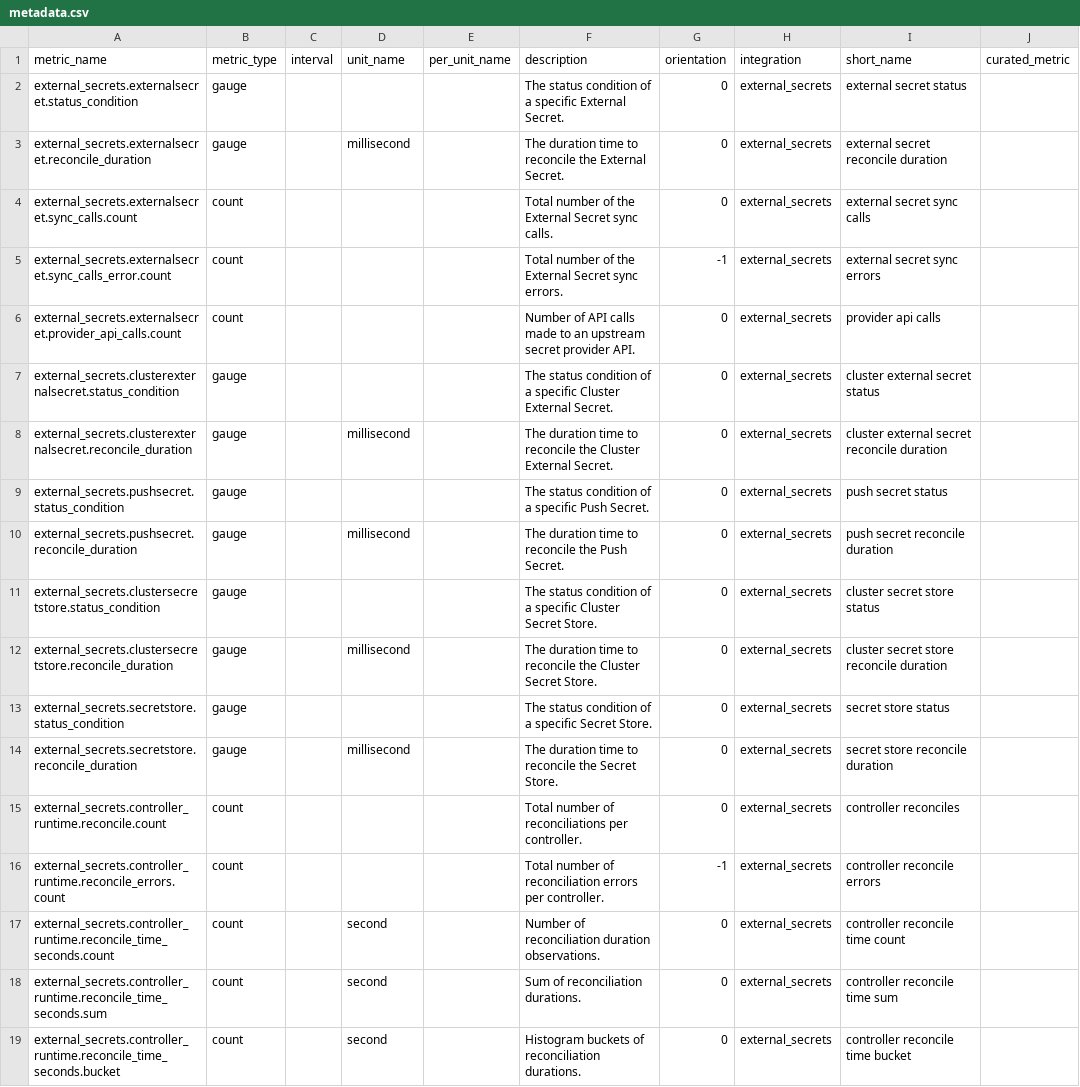
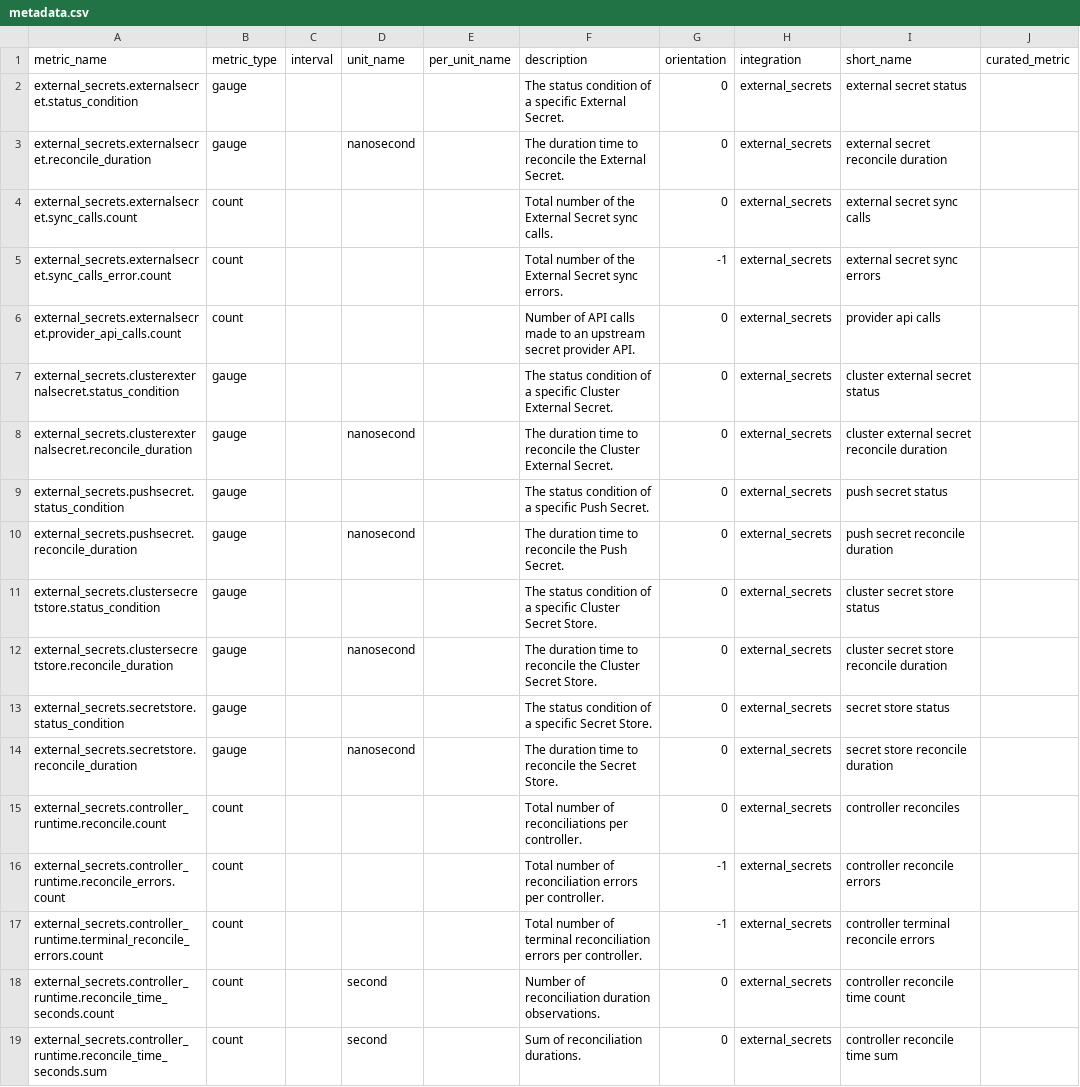
Before and after one commit to DataDog/integrations-extras, a CSV file: external_secrets/metadata.csv, drawn as a sheet; only a part is shown; the shorter side is filled out with more unchanged rows.

Commit message:
fix(external-secrets): correct reconcile_duration unit and add terminal_reconcile_errors metric (#3166)
Co-authored-by: Willian Cesar Cincerre Da Silva <3329-willian.cincerre@users.noreply.code.ifoodcorp.com.br>

```diff
--- a/external_secrets/metadata.csv
+++ b/external_secrets/metadata.csv
@@ -2,3 +2,3 @@ metric_name,metric_type,interval,unit_name,per_unit_name,description,orientation
 external_secrets.externalsecret.status_condition,gauge,,,,The status condition of a specific External Secret.,0,external_secrets,external secret status,
-external_secrets.externalsecret.reconcile_duration,gauge,,millisecond,,The duration time to reconcile the External Secret.,0,external_secrets,external secret reconcile duration,
+external_secrets.externalsecret.reconcile_duration,gauge,,nanosecond,,The duration time to reconcile the External Secret.,0,external_secrets,external secret reconcile duration,
 external_secrets.externalsecret.sync_calls.count,count,,,,Total number of the External Secret sync calls.,0,external_secrets,external secret sync calls,
@@ -7,11 +7,12 @@ external_secrets.externalsecret.provider_api_calls.count,count,,,,Number of API
 external_secrets.clusterexternalsecret.status_condition,gauge,,,,The status condition of a specific Cluster External Secret.,0,external_secrets,cluster external secret status,
-external_secrets.clusterexternalsecret.reconcile_duration,gauge,,millisecond,,The duration time to reconcile the Cluster External Secret.,0,external_secrets,cluster external secret reconcile duration,
+external_secrets.clusterexternalsecret.reconcile_duration,gauge,,nanosecond,,The duration time to reconcile the Cluster External Secret.,0,external_secrets,cluster external secret reconcile duration,
 external_secrets.pushsecret.status_condition,gauge,,,,The status condition of a specific Push Secret.,0,external_secrets,push secret status,
-external_secrets.pushsecret.reconcile_duration,gauge,,millisecond,,The duration time to reconcile the Push Secret.,0,external_secrets,push secret reconcile duration,
+external_secrets.pushsecret.reconcile_duration,gauge,,nanosecond,,The duration time to reconcile the Push Secret.,0,external_secrets,push secret reconcile duration,
 external_secrets.clustersecretstore.status_condition,gauge,,,,The status condition of a specific Cluster Secret Store.,0,external_secrets,cluster secret store status,
-external_secrets.clustersecretstore.reconcile_duration,gauge,,millisecond,,The duration time to reconcile the Cluster Secret Store.,0,external_secrets,cluster secret store reconcile duration,
+external_secrets.clustersecretstore.reconcile_duration,gauge,,nanosecond,,The duration time to reconcile the Cluster Secret Store.,0,external_secrets,cluster secret store reconcile duration,
 external_secrets.secretstore.status_condition,gauge,,,,The status condition of a specific Secret Store.,0,external_secrets,secret store status,
-external_secrets.secretstore.reconcile_duration,gauge,,millisecond,,The duration time to reconcile the Secret Store.,0,external_secrets,secret store reconcile duration,
+external_secrets.secretstore.reconcile_duration,gauge,,nanosecond,,The duration time to reconcile the Secret Store.,0,external_secrets,secret store reconcile duration,
 external_secrets.controller_runtime.reconcile.count,count,,,,Total number of reconciliations per controller.,0,external_secrets,controller reconciles,
 external_secrets.controller_runtime.reconcile_errors.count,count,,,,Total number of reconciliation errors per controller.,-1,external_secrets,controller reconcile errors,
+external_secrets.controller_runtime.terminal_reconcile_errors.count,count,,,,Total number of terminal reconciliation errors per controller.,-1,external_secrets,controller terminal reconcile errors,
 external_secrets.controller_runtime.reconcile_time_seconds.count,count,,second,,Number of reconciliation duration observations.,0,external_secrets,controller reconcile time count,
```
Also changed, not shown: 5 other files.
